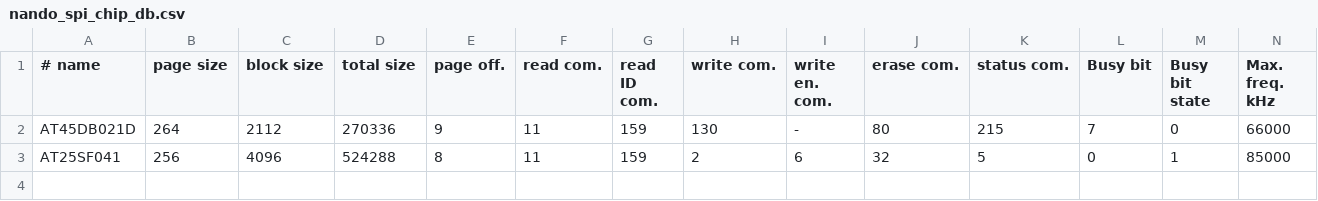
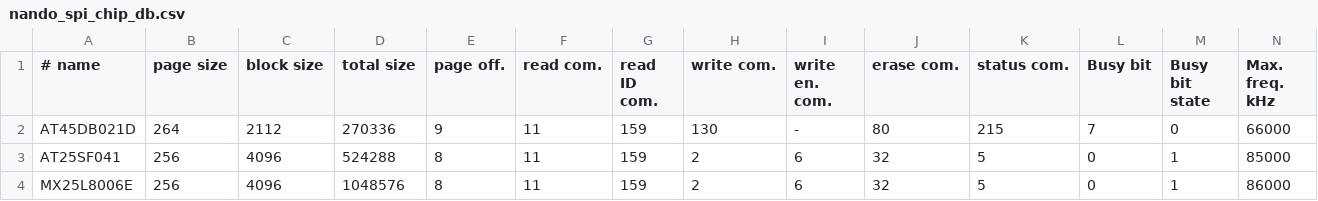
Before and after one commit to bbogush/nand_programmer, a CSV file: qt/nando_spi_chip_db.csv, drawn as a sheet; only a part is shown; rows hold the shown columns only; the diff names each change by its address in the sheet, - before the commit and + after, or states it on an @@ line.

Commit message:
Added MX25L8006E to DB

```diff
--- a/qt/nando_spi_chip_db.csv
+++ b/qt/nando_spi_chip_db.csv
+row 4: MX25L8006E | 256 | 4096 | 1048576 | 8 | 11 | 159 | 2 | 6 | 32 | 5 | 0 | 1 | 86000
```
